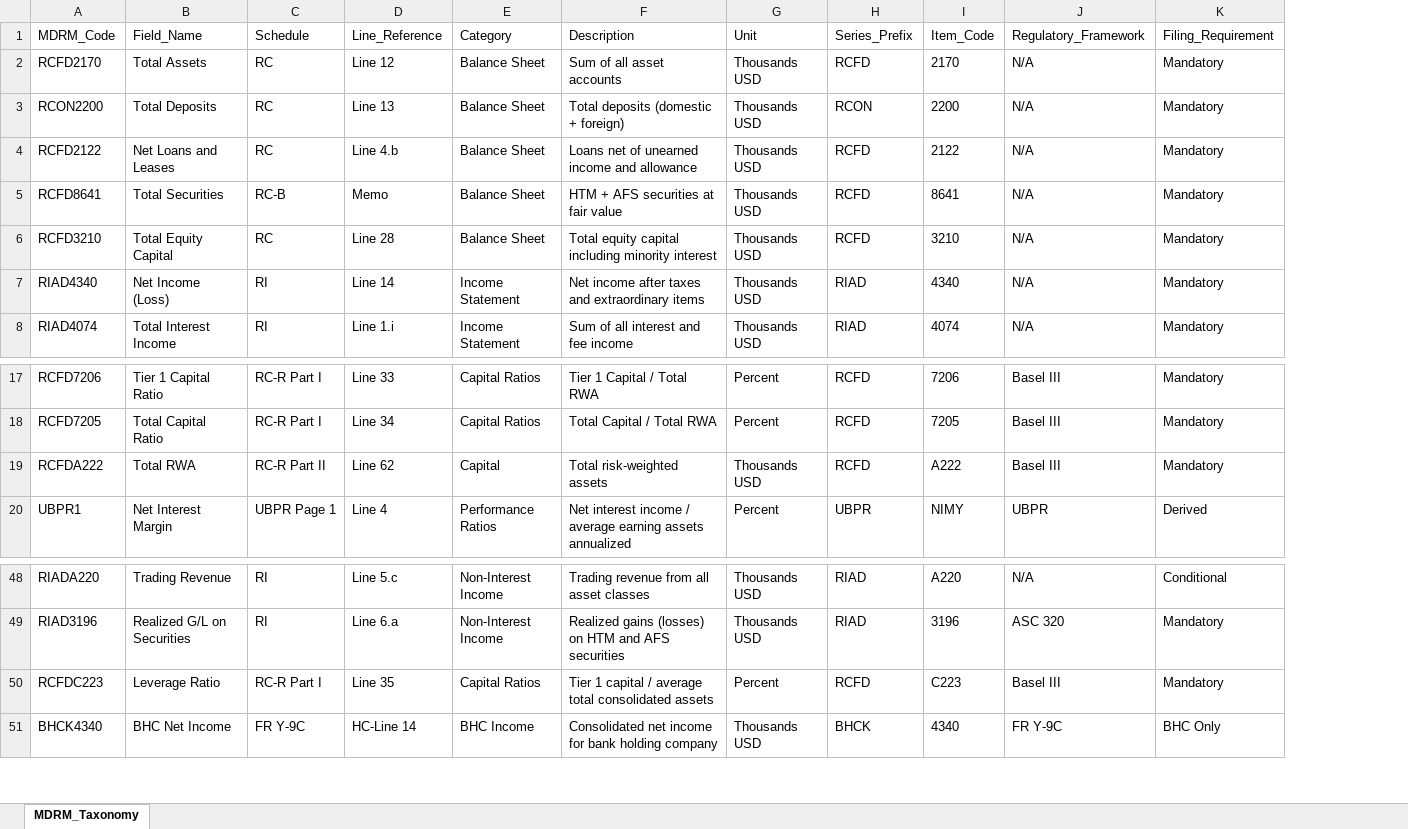
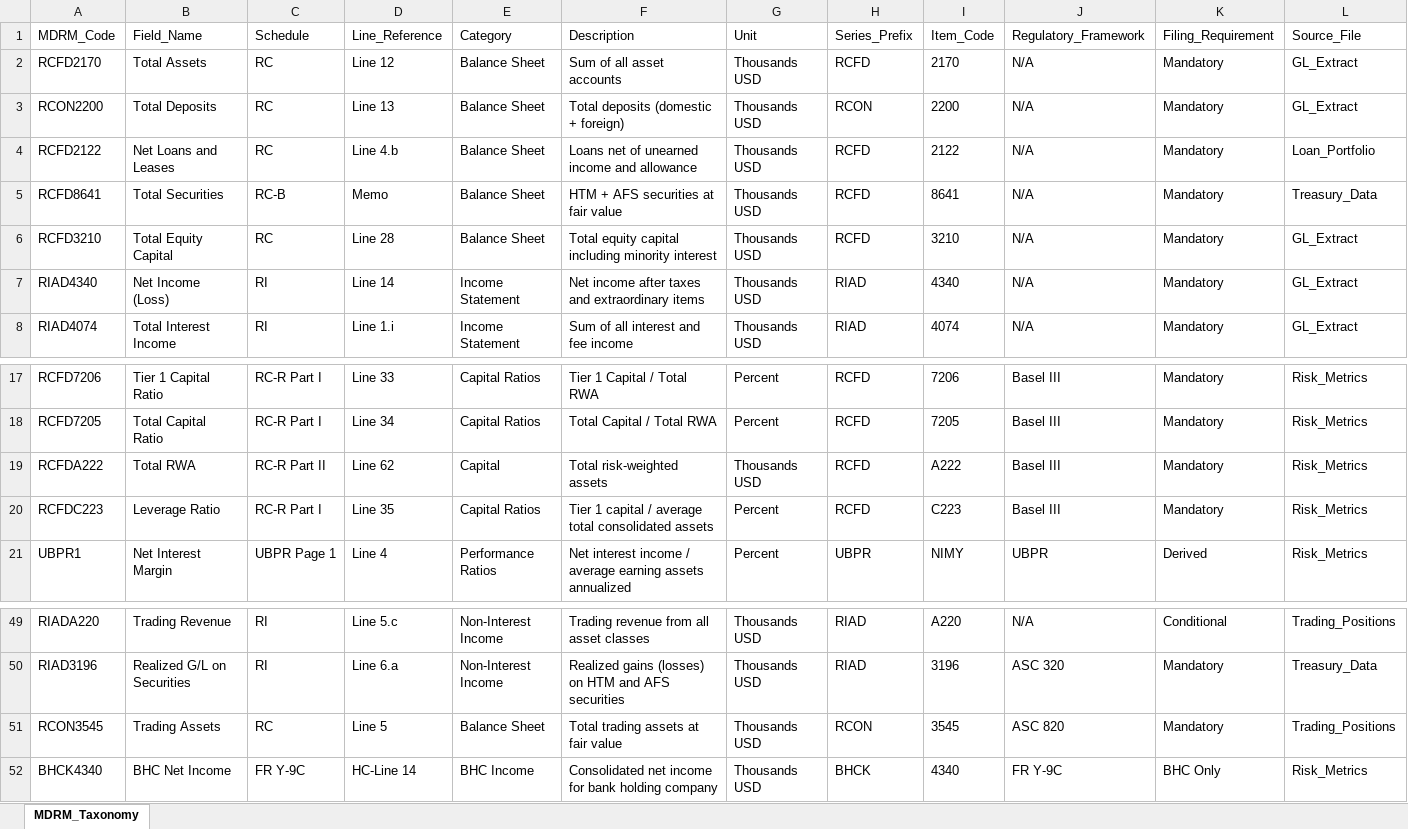
Before and after one commit to rshar-netizen/Demo_Mizuho, an Excel workbook: public/downloads/MDRM_Taxonomy.xlsx, sheet MDRM_Taxonomy, drawn as a sheet; only a part is shown, gaps mark what is left out; values as stored, in another font and other column widths than the file's, no borders; the diff names each change by its address in the sheet, - before the commit and + after, or states it on an @@ line.

```diff
--- a/public/downloads/MDRM_Taxonomy.xlsx (sheet MDRM_Taxonomy)
+++ b/public/downloads/MDRM_Taxonomy.xlsx (sheet MDRM_Taxonomy)
+column L, rows 1-8: Source_File | GL_Extract | GL_Extract | Loan_Portfolio | Treasury_Data | GL_Extract | GL_Extract | GL_Extract; rows 17-19: all Risk_Metrics; row 21: Risk_Metrics; rows 49-50: Trading_Positions | Treasury_Data; row 52: Risk_Metrics
@@ row 50 moved to row 20: RCFDC223 @@
+row 51: RCON3545 | Trading Assets | RC | Line 5 | Balance Sheet | Total trading assets at fair value | Thousands USD | RCON | 3545 | ASC 820 | Mandatory | Trading_Positions
```
Also changed, not shown: public/downloads/Treasury_Data_Q1_2026.xlsx, 6 other files.
